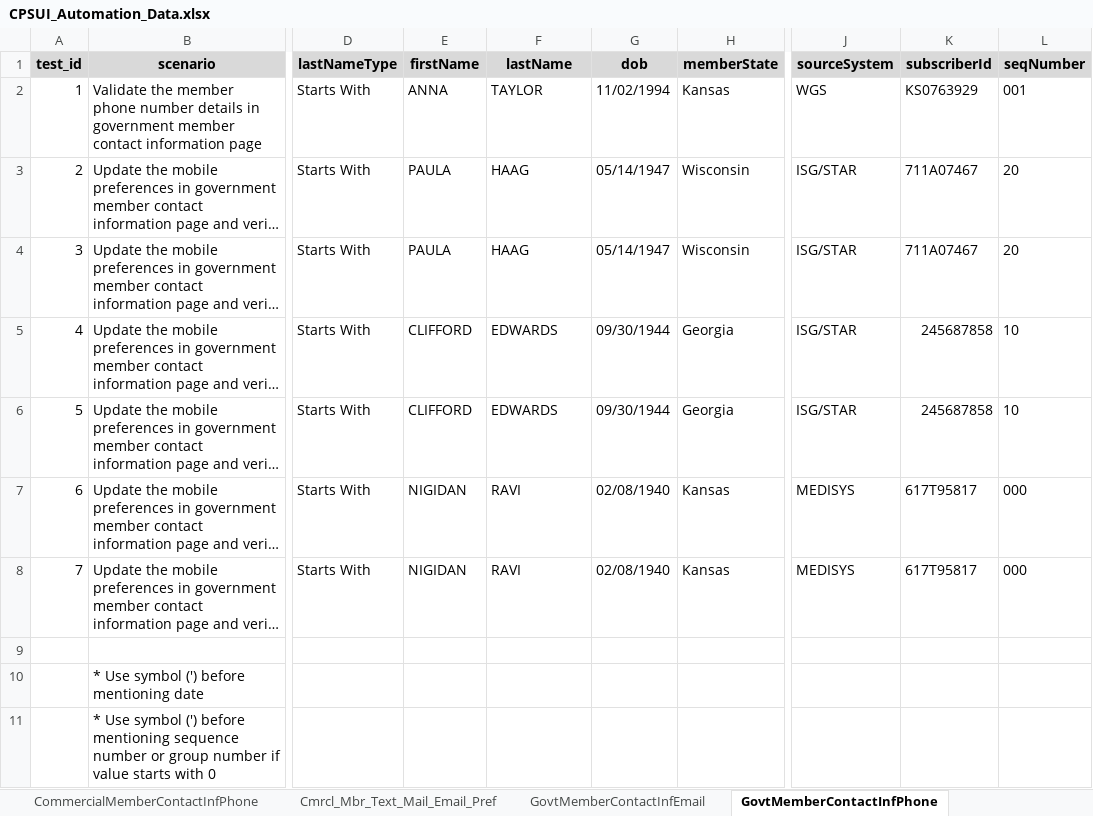
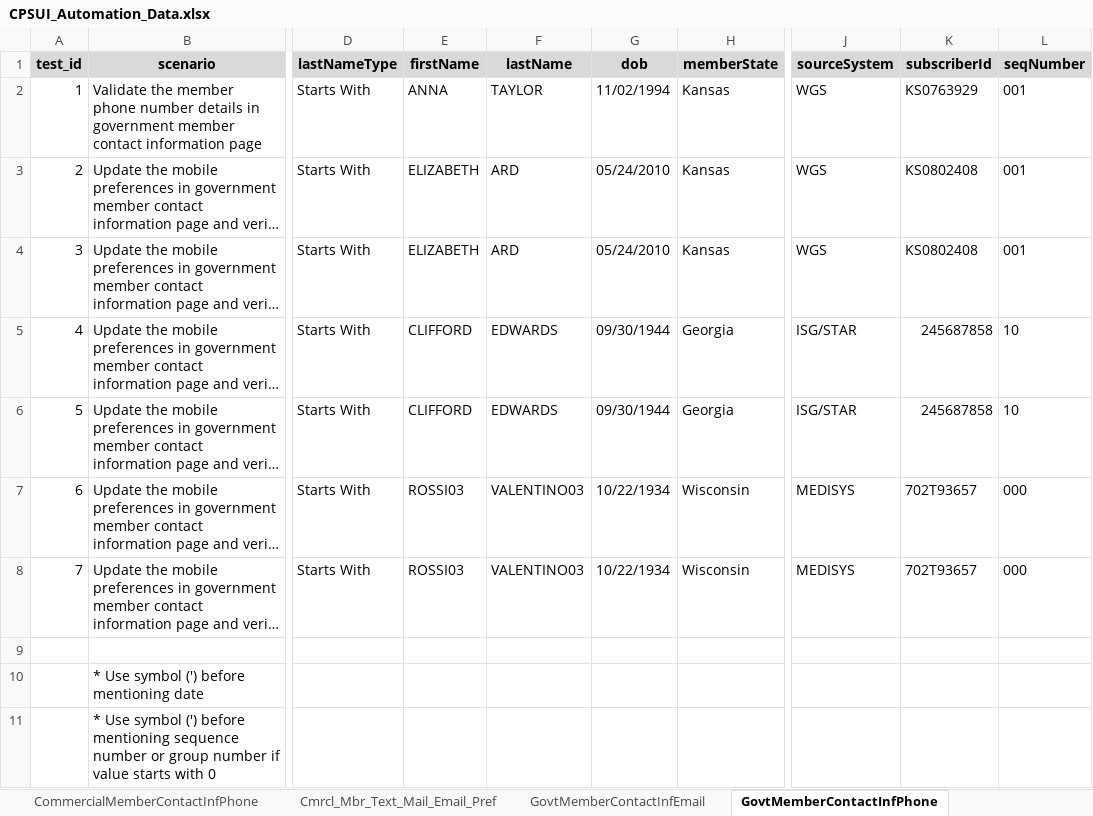
Before and after one commit to geethub17/Web_Automation, an Excel workbook: data/CPSUI_Automation_Data.xlsx, sheet GovtMemberContactInfPhone, drawn as a sheet; only a part is shown, gaps mark what is left out; long unchanged cells end in …; values as stored, in another font and other column widths than the file's, no borders; the diff names each change by its address in the sheet, - before the commit and + after, or states it on an @@ line.

```diff
--- a/data/CPSUI_Automation_Data.xlsx (sheet GovtMemberContactInfPhone)
+++ b/data/CPSUI_Automation_Data.xlsx (sheet GovtMemberContactInfPhone)
-E3:E4 (firstName): PAULA
+E3:E4 (firstName): ELIZABETH
-F3:F4 (lastName): HAAG
+F3:F4 (lastName): ARD
-G3:G4 (dob): 05/14/1947
+G3:G4 (dob): 05/24/2010
-H3:H4 (memberState): Wisconsin
+H3:H4 (memberState): Kansas
-J3:J4 (sourceSystem): ISG/STAR
+J3:J4 (sourceSystem): WGS
-K3:K4 (subscriberId): 711A07467
+K3:K4 (subscriberId): KS0802408
-L3:L4 (seqNumber): 20
+L3:L4 (seqNumber): 001
-E7:E8 (firstName): NIGIDAN
+E7:E8 (firstName): ROSSI03
-F7:F8 (lastName): RAVI
+F7:F8 (lastName): VALENTINO03
-G7:G8 (dob): 02/08/1940
+G7:G8 (dob): 10/22/1934
-H7:H8 (memberState): Kansas
+H7:H8 (memberState): Wisconsin
-K7:K8 (subscriberId): 617T95817
+K7:K8 (subscriberId): 702T93657
```
Also changed, not shown: sheet CommercialMemberContactInfPhone, sheet Govt_Mbr_Text_Mail_Email_Pref, sheet PhoneSearch, 7 other files.
